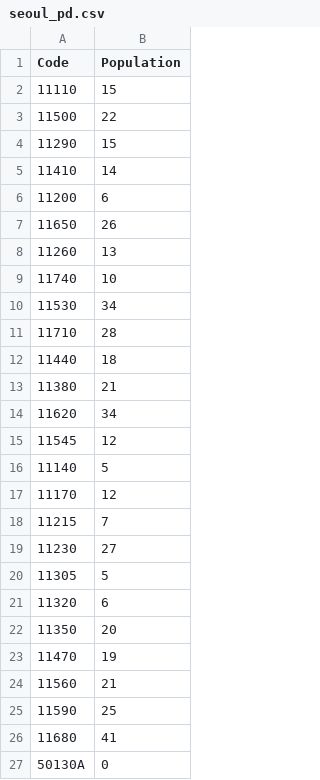
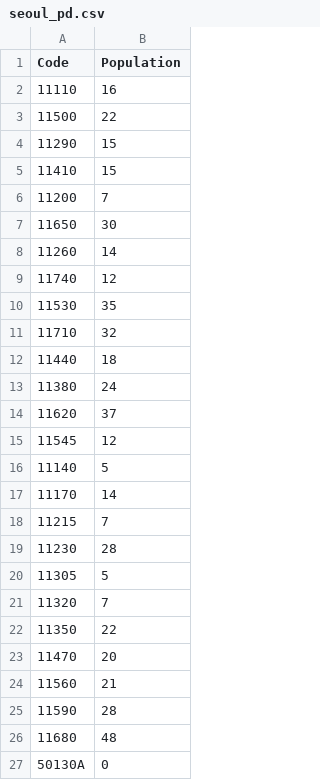
Before and after one commit to youinho/AtomProject, a CSV file: resource/seoul_pd.csv, drawn as a sheet.

```diff
--- a/resource/seoul_pd.csv
+++ b/resource/seoul_pd.csv
@@ -1,27 +1,27 @@
 Code,Population
-11110,15
+11110,16
 11500,22
 11290,15
-11410,14
-11200,6
-11650,26
-11260,13
-11740,10
-11530,34
-11710,28
+11410,15
+11200,7
+11650,30
+11260,14
+11740,12
+11530,35
+11710,32
 11440,18
-11380,21
-11620,34
+11380,24
+11620,37
 11545,12
 11140,5
-11170,12
+11170,14
 11215,7
-11230,27
+11230,28
 11305,5
-11320,6
-11350,20
-11470,19
+11320,7
+11350,22
+11470,20
 11560,21
-11590,25
-11680,41
+11590,28
+11680,48
 50130A,0
```
Also changed, not shown: resource/korea_pd.csv, 8 other files.
